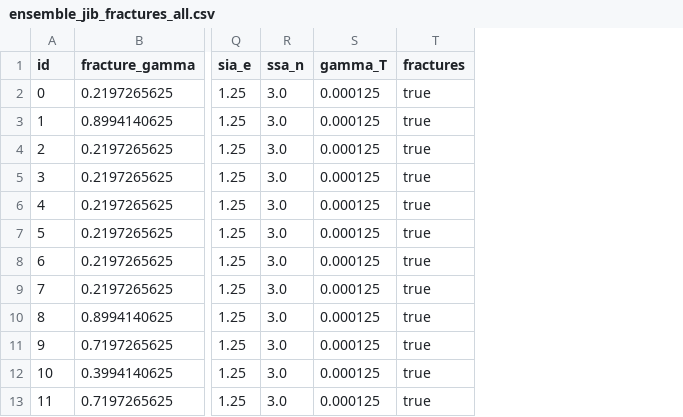
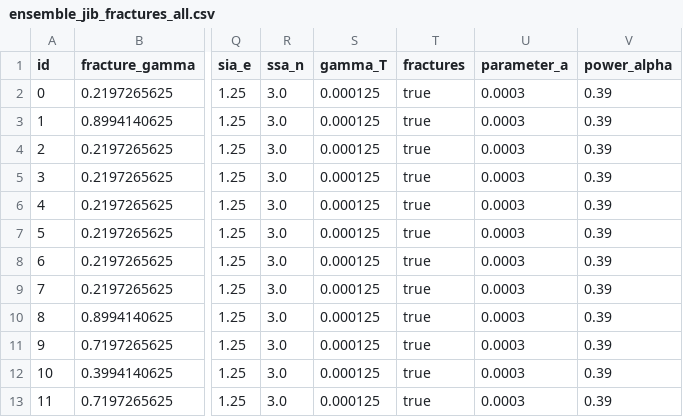
Before and after one commit to pism/pism-greenland, a CSV file: uncertainty_quantification/ensemble_jib_fractures_all.csv, drawn as a sheet; only a part is shown, gaps mark what is left out; the diff names each change by its address in the sheet, - before the commit and + after, or states it on an @@ line.

```diff
--- a/uncertainty_quantification/ensemble_jib_fractures_all.csv
+++ b/uncertainty_quantification/ensemble_jib_fractures_all.csv
+column U (parameter_a), rows 2-13: all 0.0003
+column V (power_alpha), rows 2-13: all 0.39
```
Also changed, not shown: uncertainty_quantification/jib_fractures.csv, 5 other files.
